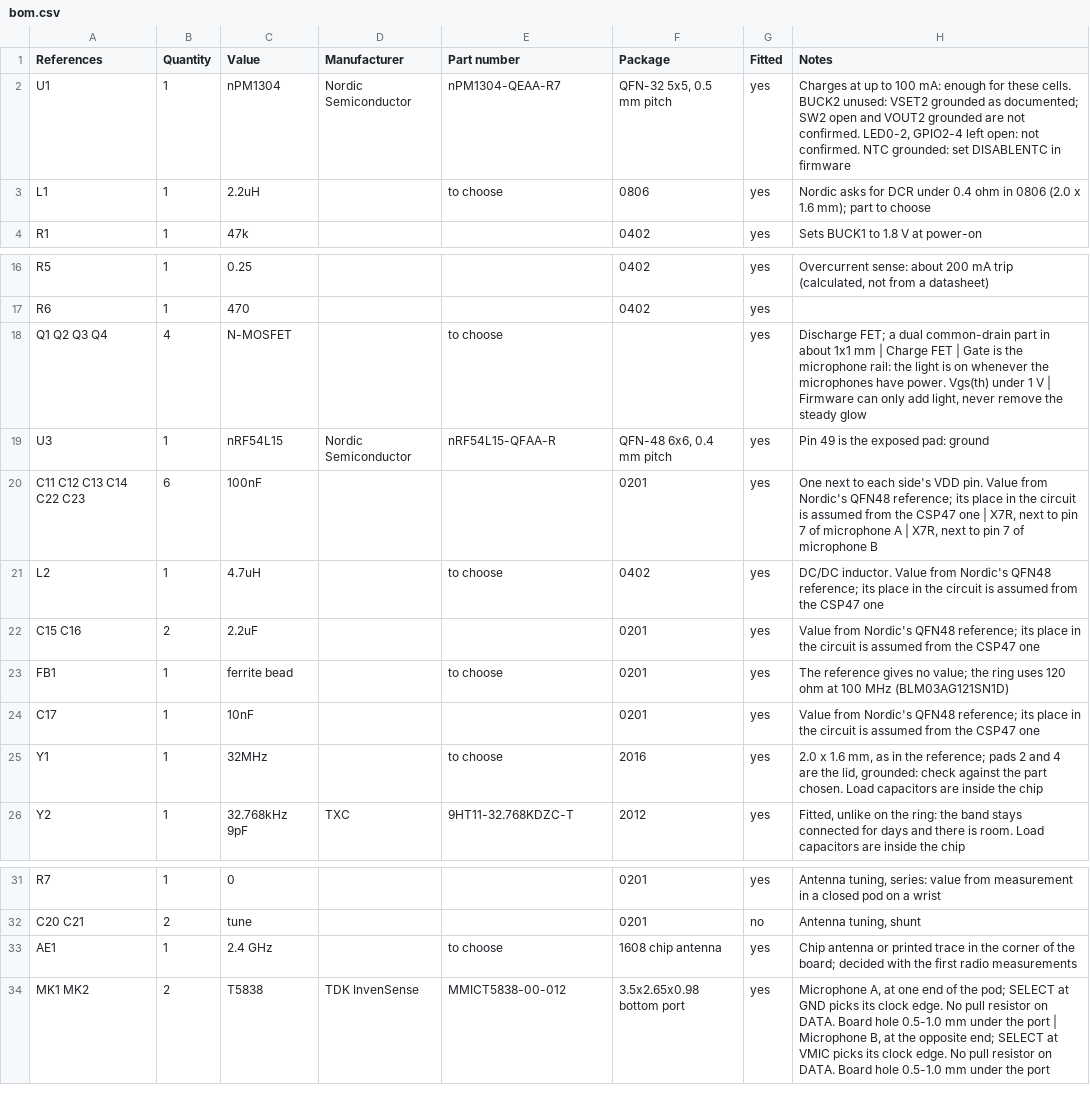
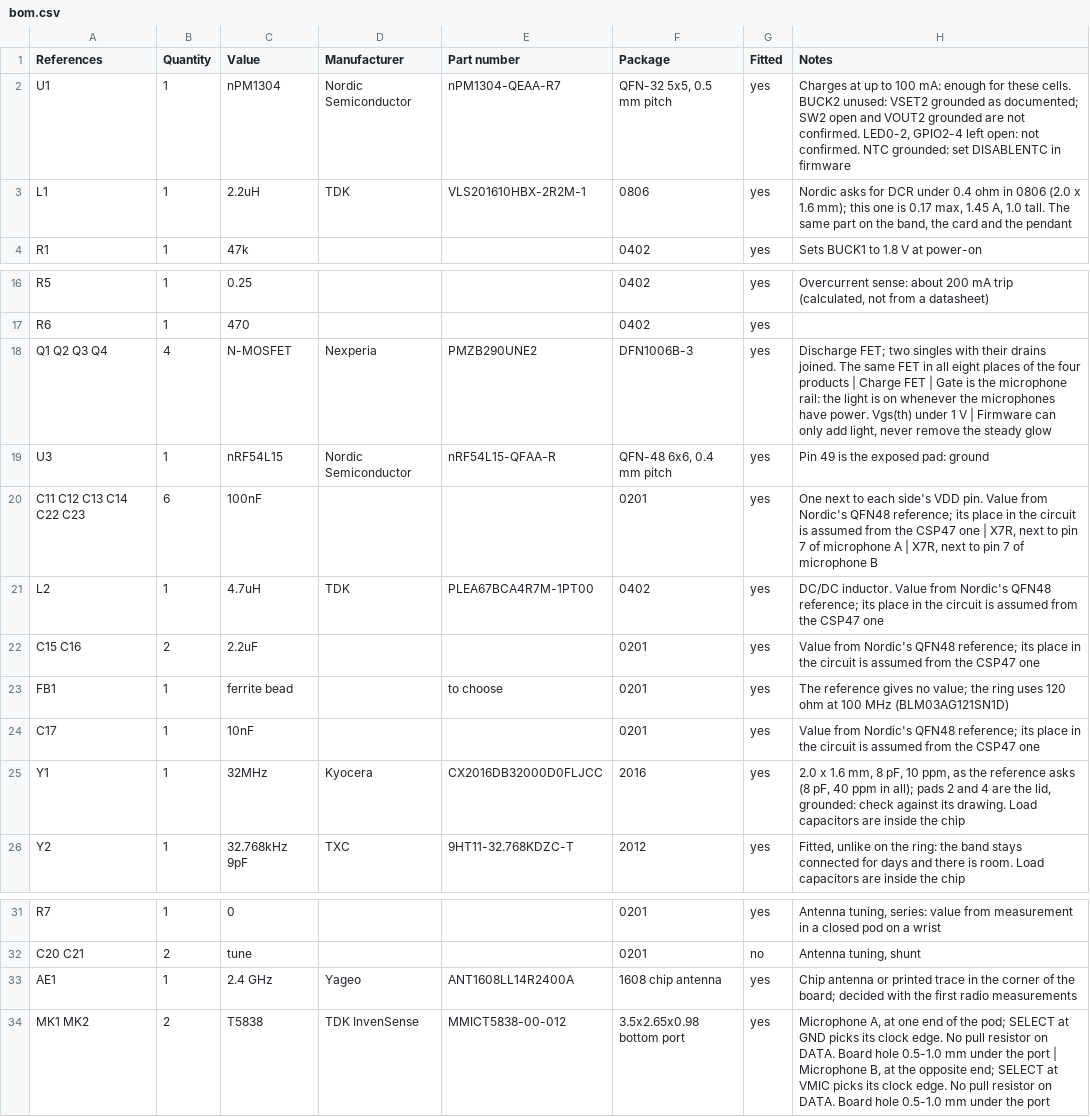
Before and after one commit to Open-Domus/manent-band, a CSV file: electrical/out/bom.csv, drawn as a sheet; only a part is shown, gaps mark what is left out.

Commit message:
Pick the parts the four Manent products can share
N-MOSFET Nexperia PMZB290UNE2 and chip antenna Yageo ANT1608LL14R2400A
in every place; on the QFN boards also the 32 MHz crystal Kyocera
CX2016DB32000D0FLJCC, the 2.2 uH TDK VLS201610HBX-2R2M-1 and the ring's
4.7 uH TDK PLEA67BCA4R7M-1PT00. One part number each across ring, band,
card and pendant, so they are bought together.

The button height in parts.yaml now matches the ring's and the schematic's, 0.53 mm.

```diff
--- a/electrical/out/bom.csv
+++ b/electrical/out/bom.csv
@@ -2,3 +2,3 @@ References,Quantity,Value,Manufacturer,Part number,Package,Fitted,Notes
 U1,1,nPM1304,Nordic Semiconductor,nPM1304-QEAA-R7,"QFN-32 5x5, 0.5 mm pitch",yes,"Charges at up to 100 mA: enough for these cells. BUCK2 unused: VSET2 grounded as documented; SW2 open and VOUT2 grounded are not confirmed. LED0-2, GPIO2-4 left open: not confirmed. NTC grounded: set DISABLENTC in firmware"
-L1,1,2.2uH,,to choose,0806,yes,Nordic asks for DCR under 0.4 ohm in 0806 (2.0 x 1.6 mm); part to choose
+L1,1,2.2uH,TDK,VLS201610HBX-2R2M-1,0806,yes,"Nordic asks for DCR under 0.4 ohm in 0806 (2.0 x 1.6 mm); this one is 0.17 max, 1.45 A, 1.0 tall. The same part on the band, the card and the pendant"
 R1,1,47k,,,0402,yes,Sets BUCK1 to 1.8 V at power-on
@@ -17,6 +17,6 @@ R5,1,0.25,,,0402,yes,"Overcurrent sense: about 200 mA trip (calculated, not from
 R6,1,470,,,0402,yes,
-Q1 Q2 Q3 Q4,4,N-MOSFET,,to choose,,yes,"Discharge FET; a dual common-drain part in about 1x1 mm | Charge FET | Gate is the microphone rail: the light is on whenever the microphones have power. Vgs(th) under 1 V | Firmware can only add light, never remove the steady glow"
+Q1 Q2 Q3 Q4,4,N-MOSFET,Nexperia,PMZB290UNE2,DFN1006B-3,yes,"Discharge FET; two singles with their drains joined. The same FET in all eight places of the four products | Charge FET | Gate is the microphone rail: the light is on whenever the microphones have power. Vgs(th) under 1 V | Firmware can only add light, never remove the steady glow"
 U3,1,nRF54L15,Nordic Semiconductor,nRF54L15-QFAA-R,"QFN-48 6x6, 0.4 mm pitch",yes,Pin 49 is the exposed pad: ground
 C11 C12 C13 C14 C22 C23,6,100nF,,,0201,yes,"One next to each side's VDD pin. Value from Nordic's QFN48 reference; its place in the circuit is assumed from the CSP47 one | X7R, next to pin 7 of microphone A | X7R, next to pin 7 of microphone B"
-L2,1,4.7uH,,to choose,0402,yes,DC/DC inductor. Value from Nordic's QFN48 reference; its place in the circuit is assumed from the CSP47 one
+L2,1,4.7uH,TDK,PLEA67BCA4R7M-1PT00,0402,yes,DC/DC inductor. Value from Nordic's QFN48 reference; its place in the circuit is assumed from the CSP47 one
 C15 C16,2,2.2uF,,,0201,yes,Value from Nordic's QFN48 reference; its place in the circuit is assumed from the CSP47 one
@@ -24,3 +24,3 @@ FB1,1,ferrite bead,,to choose,0201,yes,The reference gives no value; the ring us
 C17,1,10nF,,,0201,yes,Value from Nordic's QFN48 reference; its place in the circuit is assumed from the CSP47 one
-Y1,1,32MHz,,to choose,2016,yes,"2.0 x 1.6 mm, as in the reference; pads 2 and 4 are the lid, grounded: check against the part chosen. Load capacitors are inside the chip"
+Y1,1,32MHz,Kyocera,CX2016DB32000D0FLJCC,2016,yes,"2.0 x 1.6 mm, 8 pF, 10 ppm, as the reference asks (8 pF, 40 ppm in all); pads 2 and 4 are the lid, grounded: check against its drawing. Load capacitors are inside the chip"
 Y2,1,32.768kHz 9pF,TXC,9HT11-32.768KDZC-T,2012,yes,"Fitted, unlike on the ring: the band stays connected for days and there is room. Load capacitors are inside the chip"
@@ -32,3 +32,3 @@ R7,1,0,,,0201,yes,"Antenna tuning, series: value from measurement in a closed po
 C20 C21,2,tune,,,0201,no,"Antenna tuning, shunt"
-AE1,1,2.4 GHz,,to choose,1608 chip antenna,yes,Chip antenna or printed trace in the corner of the board; decided with the first radio measurements
+AE1,1,2.4 GHz,Yageo,ANT1608LL14R2400A,1608 chip antenna,yes,Chip antenna or printed trace in the corner of the board; decided with the first radio measurements
 MK1 MK2,2,T5838,TDK InvenSense,MMICT5838-00-012,3.5x2.65x0.98 bottom port,yes,"Microphone A, at one end of the pod; SELECT at GND picks its clock edge. No pull resistor on DATA. Board hole 0.5-1.0 mm under the port | Microphone B, at the opposite end; SELECT at VMIC picks its clock edge. No pull resistor on DATA. Board hole 0.5-1.0 mm under the port"
```
Also changed, not shown: 14 other files.
